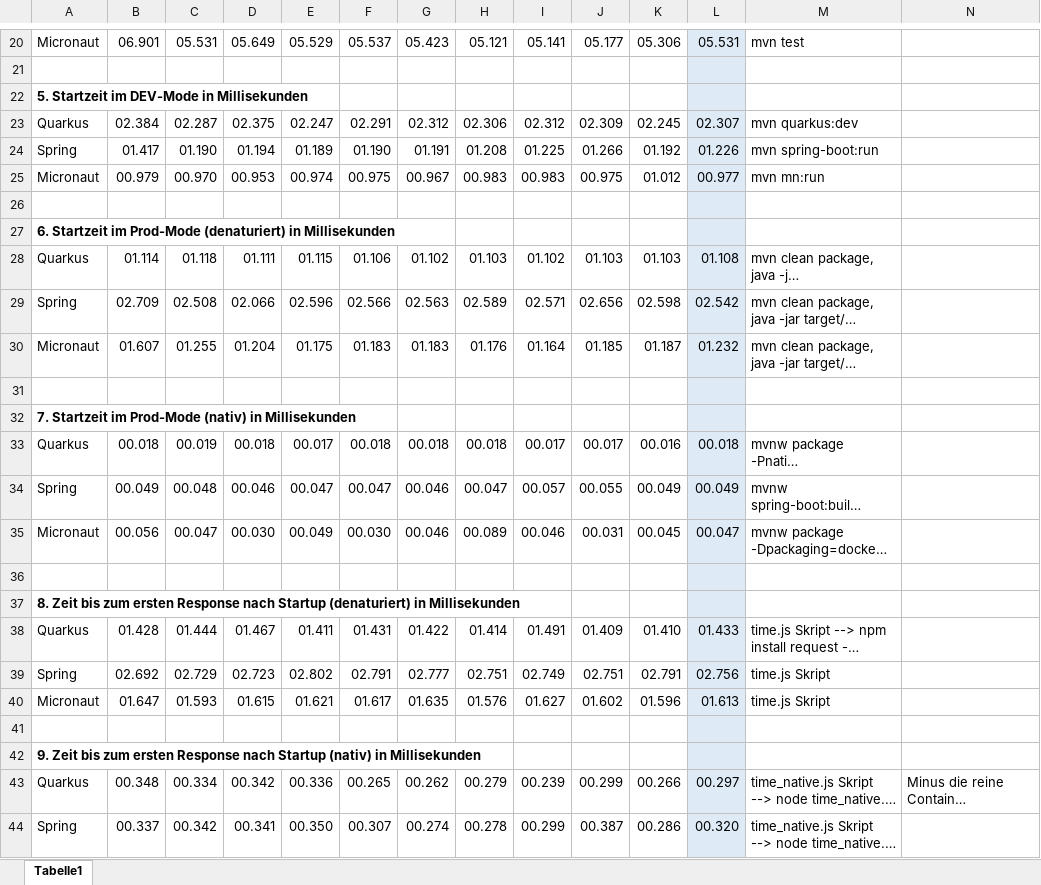
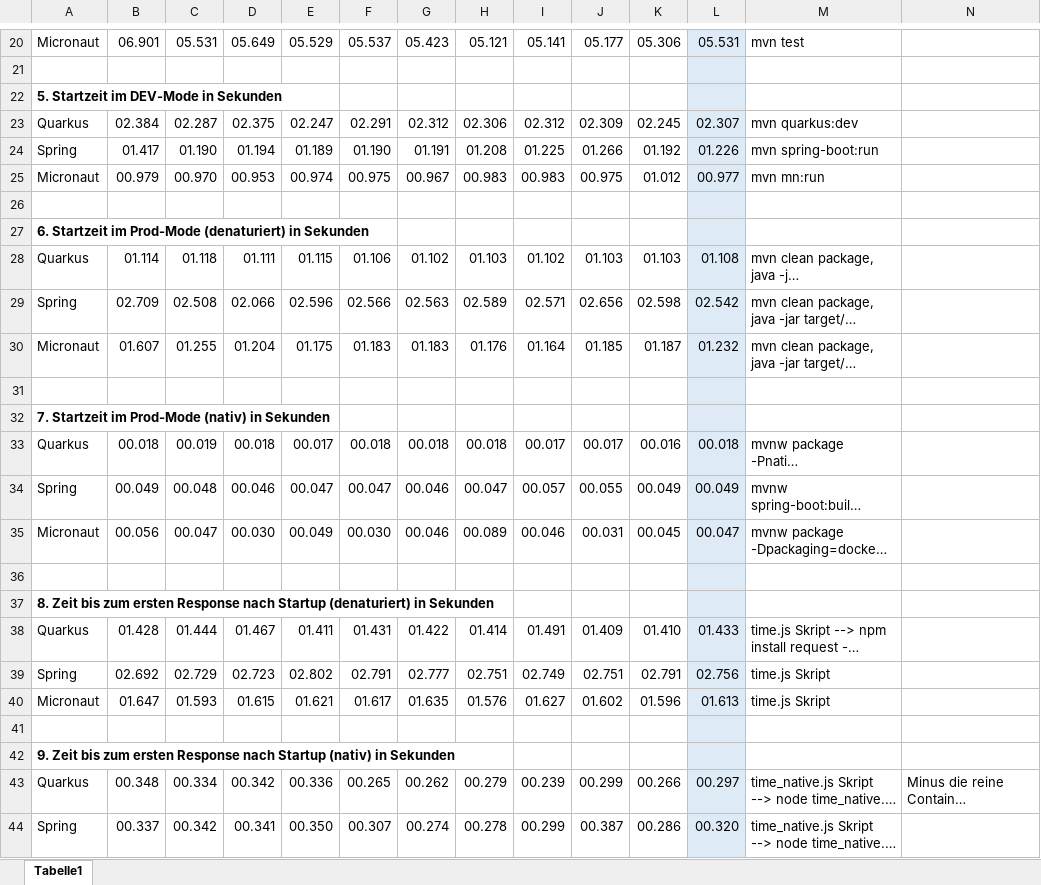
Before and after one commit to Larry1895/java-frameworks-performance-benchmarking, an Excel workbook: Benchmark-Ergebnisse.xlsx, sheet Tabelle1, drawn as a sheet; only a part is shown, gaps mark what is left out; long unchanged cells end in …; values as stored, in another font and other column widths than the file's, no borders; the diff names each change by its address in the sheet, - before the commit and + after, or states it on an @@ line.

Commit message:
Correction of benchmark metrics.

```diff
--- a/Benchmark-Ergebnisse.xlsx (sheet Tabelle1)
+++ b/Benchmark-Ergebnisse.xlsx (sheet Tabelle1)
-A22: 5. Startzeit im DEV-Mode in Millisekunden
+A22: 5. Startzeit im DEV-Mode in Sekunden
-A27: …(denaturiert) in Millisekunden
+A27: …(denaturiert) in Sekunden
-A32: …(nativ) in Millisekunden
+A32: …(nativ) in Sekunden
-A37: …(denaturiert) in Millisekunden
+A37: …(denaturiert) in Sekunden
-A42: …(nativ) in Millisekunden
+A42: …(nativ) in Sekunden
```
